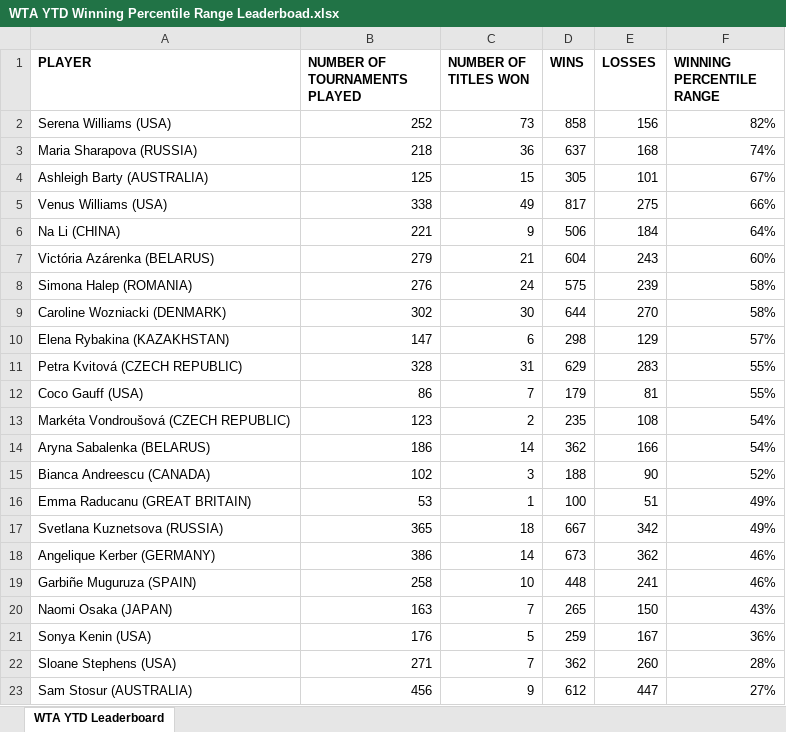
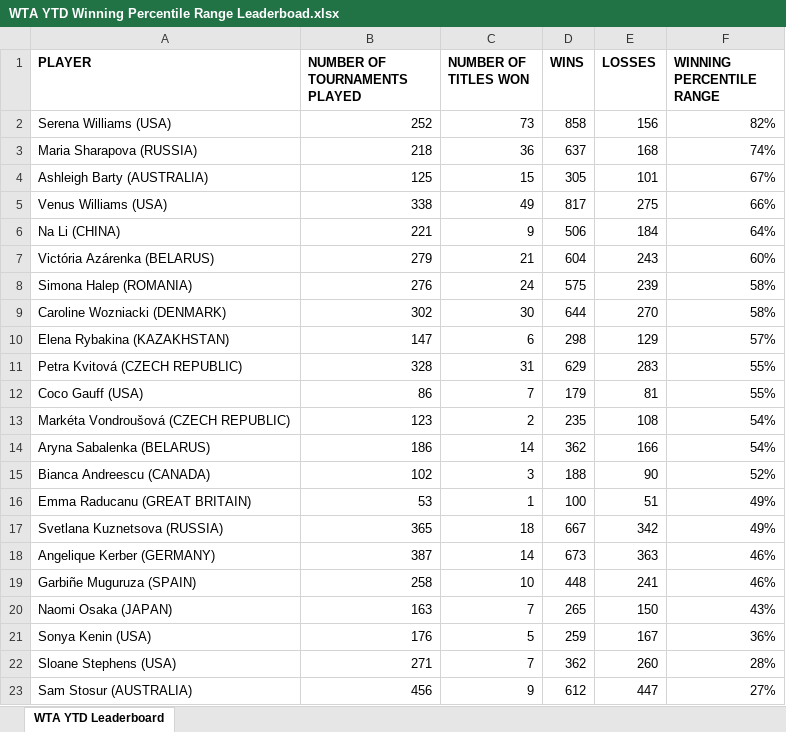
Before and after one commit to soumyavajjhala/soumyavajjhala.github.io, an Excel workbook: Tennis/WTA Tour/WTA YTD Winning Percentile Range Leaderboad.xlsx, sheet WTA YTD Leaderboard, drawn as a sheet; values as stored, in another font and other column widths than the file's, no borders; conditional formats not drawn; the diff names each change by its address in the sheet, - before the commit and + after, or states it on an @@ line.

Commit message:
Update tennis

```diff
--- a/Tennis/WTA Tour/WTA YTD Winning Percentile Range Leaderboad.xlsx (sheet WTA YTD Leaderboard)
+++ b/Tennis/WTA Tour/WTA YTD Winning Percentile Range Leaderboad.xlsx (sheet WTA YTD Leaderboard)
-B18 (NUMBER OF TOURNAMENTS PLAYED): 386
+B18 (NUMBER OF TOURNAMENTS PLAYED): 387
-E18 (LOSSES): 362
+E18 (LOSSES): 363
```
Also changed, not shown: Tennis/WTA Tour/Angelique Kerber.xlsx.
